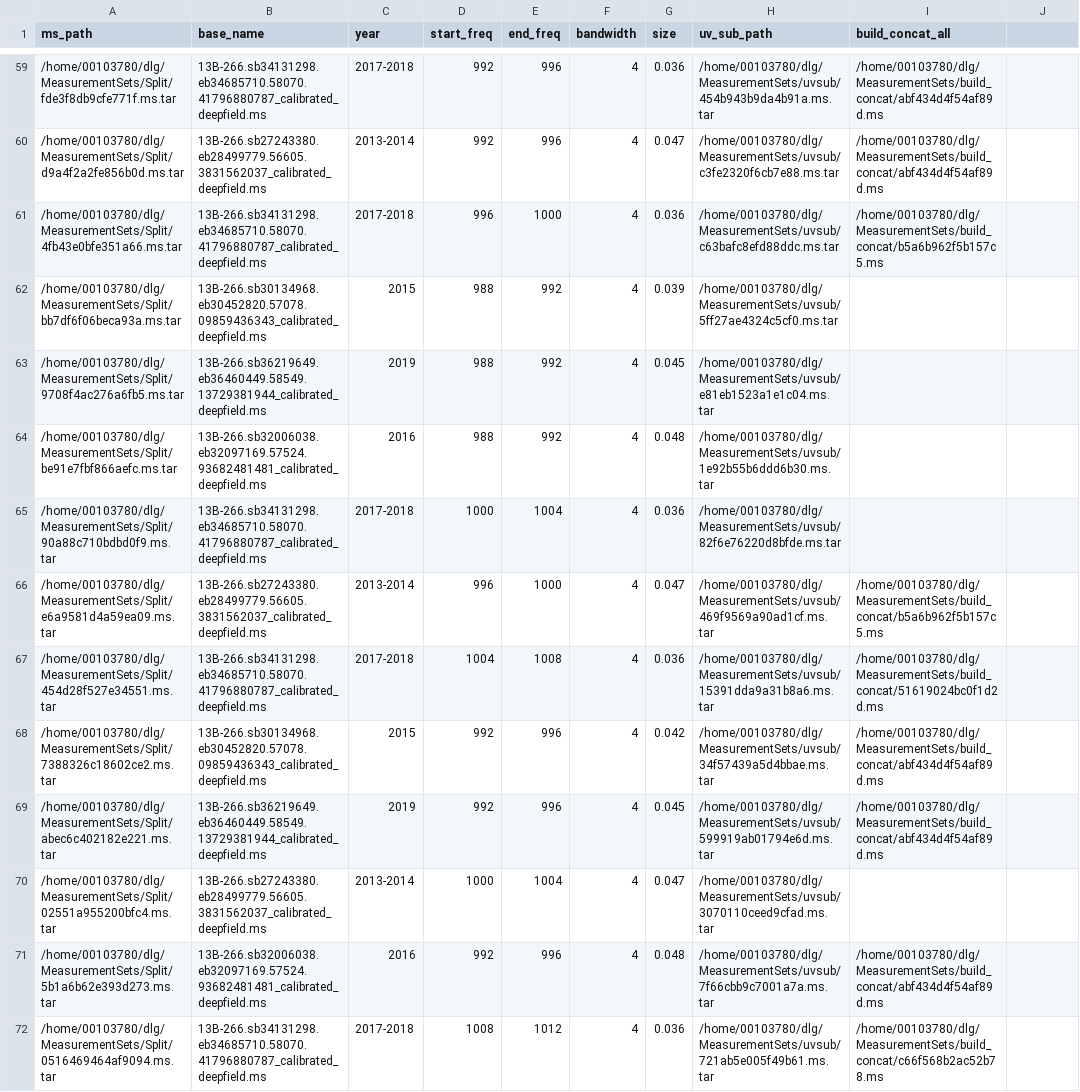
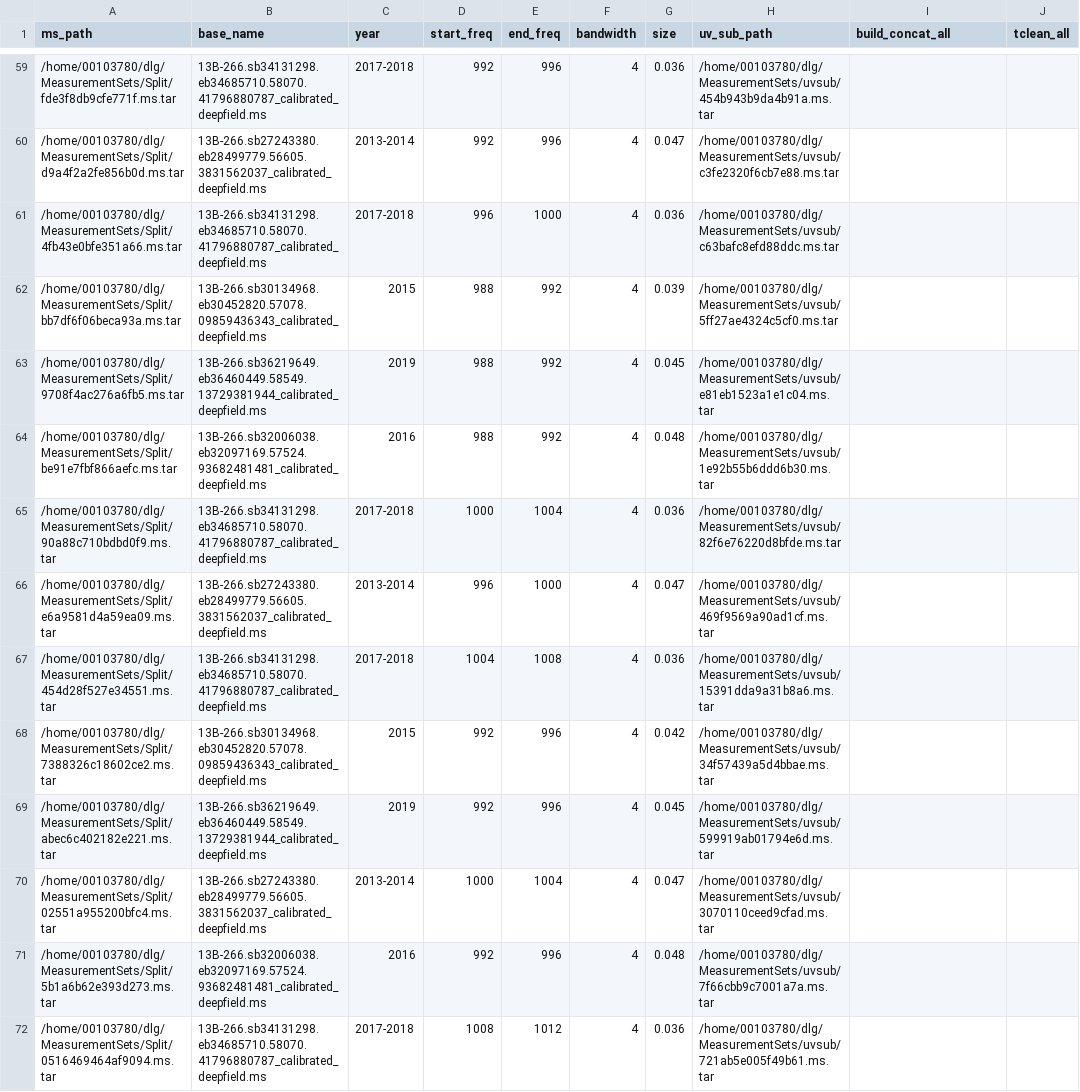
Before and after one commit to ICRAR/chiles-daliuge, a CSV file: db/Chilies_metadata.csv, drawn as a sheet; only a part is shown, gaps mark what is left out; the diff covers the shown part only.

```diff
--- a/db/Chilies_metadata.csv
+++ b/db/Chilies_metadata.csv
@@ -1 +1 @@
-ms_path,base_name,year,start_freq,end_freq,bandwidth,size,uv_sub_path,build_concat_all
+ms_path,base_name,year,start_freq,end_freq,bandwidth,size,uv_sub_path,build_concat_all,tclean_all
@@ -59,3 +59,3 @@ ms_path,base_name,year,start_freq,end_freq,bandwidth,size,uv_sub_path,build_conc
-/home/00103780/dlg/MeasurementSets/Split/fde3f8db9cfe771f.ms.tar,13B-266.sb34131298.eb34685710.58070.41796880787_calibrated_deepfield.ms,2017-2018,992,996,4,0.036,/home/00103780/dlg/MeasurementSets/uvsub/454b943b9da4b91a.ms.tar,/home/00103780/dlg/MeasurementSets/build_concat/abf434d4f54af89d.ms
-/home/00103780/dlg/MeasurementSets/Split/d9a4f2a2fe856b0d.ms.tar,13B-266.sb27243380.eb28499779.56605.3831562037_calibrated_deepfield.ms,2013-2014,992,996,4,0.047,/home/00103780/dlg/MeasurementSets/uvsub/c3fe2320f6cb7e88.ms.tar,/home/00103780/dlg/MeasurementSets/build_concat/abf434d4f54af89d.ms
-/home/00103780/dlg/MeasurementSets/Split/4fb43e0bfe351a66.ms.tar,13B-266.sb34131298.eb34685710.58070.41796880787_calibrated_deepfield.ms,2017-2018,996,1000,4,0.036,/home/00103780/dlg/MeasurementSets/uvsub/c63bafc8efd88ddc.ms.tar,/home/00103780/dlg/MeasurementSets/build_concat/b5a6b962f5b157c5.ms
+/home/00103780/dlg/MeasurementSets/Split/fde3f8db9cfe771f.ms.tar,13B-266.sb34131298.eb34685710.58070.41796880787_calibrated_deepfield.ms,2017-2018,992,996,4,0.036,/home/00103780/dlg/MeasurementSets/uvsub/454b943b9da4b91a.ms.tar,,
+/home/00103780/dlg/MeasurementSets/Split/d9a4f2a2fe856b0d.ms.tar,13B-266.sb27243380.eb28499779.56605.3831562037_calibrated_deepfield.ms,2013-2014,992,996,4,0.047,/home/00103780/dlg/MeasurementSets/uvsub/c3fe2320f6cb7e88.ms.tar,,
+/home/00103780/dlg/MeasurementSets/Split/4fb43e0bfe351a66.ms.tar,13B-266.sb34131298.eb34685710.58070.41796880787_calibrated_deepfield.ms,2017-2018,996,1000,4,0.036,/home/00103780/dlg/MeasurementSets/uvsub/c63bafc8efd88ddc.ms.tar,,
@@ -66,4 +66,4 @@ ms_path,base_name,year,start_freq,end_freq,bandwidth,size,uv_sub_path,build_conc
-/home/00103780/dlg/MeasurementSets/Split/e6a9581d4a59ea09.ms.tar,13B-266.sb27243380.eb28499779.56605.3831562037_calibrated_deepfield.ms,2013-2014,996,1000,4,0.047,/home/00103780/dlg/MeasurementSets/uvsub/469f9569a90ad1cf.ms.tar,/home/00103780/dlg/MeasurementSets/build_concat/b5a6b962f5b157c5.ms
-/home/00103780/dlg/MeasurementSets/Split/454d28f527e34551.ms.tar,13B-266.sb34131298.eb34685710.58070.41796880787_calibrated_deepfield.ms,2017-2018,1004,1008,4,0.036,/home/00103780/dlg/MeasurementSets/uvsub/15391dda9a31b8a6.ms.tar,/home/00103780/dlg/MeasurementSets/build_concat/51619024bc0f1d2d.ms
-/home/00103780/dlg/MeasurementSets/Split/7388326c18602ce2.ms.tar,13B-266.sb30134968.eb30452820.57078.09859436343_calibrated_deepfield.ms,2015,992,996,4,0.042,/home/00103780/dlg/MeasurementSets/uvsub/34f57439a5d4bbae.ms.tar,/home/00103780/dlg/MeasurementSets/build_concat/abf434d4f54af89d.ms
-/home/00103780/dlg/MeasurementSets/Split/abec6c402182e221.ms.tar,13B-266.sb36219649.eb36460449.58549.13729381944_calibrated_deepfield.ms,2019,992,996,4,0.045,/home/00103780/dlg/MeasurementSets/uvsub/599919ab01794e6d.ms.tar,/home/00103780/dlg/MeasurementSets/build_concat/abf434d4f54af89d.ms
+/home/00103780/dlg/MeasurementSets/Split/e6a9581d4a59ea09.ms.tar,13B-266.sb27243380.eb28499779.56605.3831562037_calibrated_deepfield.ms,2013-2014,996,1000,4,0.047,/home/00103780/dlg/MeasurementSets/uvsub/469f9569a90ad1cf.ms.tar,,
+/home/00103780/dlg/MeasurementSets/Split/454d28f527e34551.ms.tar,13B-266.sb34131298.eb34685710.58070.41796880787_calibrated_deepfield.ms,2017-2018,1004,1008,4,0.036,/home/00103780/dlg/MeasurementSets/uvsub/15391dda9a31b8a6.ms.tar,,
+/home/00103780/dlg/MeasurementSets/Split/7388326c18602ce2.ms.tar,13B-266.sb30134968.eb30452820.57078.09859436343_calibrated_deepfield.ms,2015,992,996,4,0.042,/home/00103780/dlg/MeasurementSets/uvsub/34f57439a5d4bbae.ms.tar,,
+/home/00103780/dlg/MeasurementSets/Split/abec6c402182e221.ms.tar,13B-266.sb36219649.eb36460449.58549.13729381944_calibrated_deepfield.ms,2019,992,996,4,0.045,/home/00103780/dlg/MeasurementSets/uvsub/599919ab01794e6d.ms.tar,,
@@ -71,2 +71,2 @@ ms_path,base_name,year,start_freq,end_freq,bandwidth,size,uv_sub_path,build_conc
-/home/00103780/dlg/MeasurementSets/Split/5b1a6b62e393d273.ms.tar,13B-266.sb32006038.eb32097169.57524.93682481481_calibrated_deepfield.ms,2016,992,996,4,0.048,/home/00103780/dlg/MeasurementSets/uvsub/7f66cbb9c7001a7a.ms.tar,/home/00103780/dlg/MeasurementSets/build_concat/abf434d4f54af89d.ms
-/home/00103780/dlg/MeasurementSets/Split/0516469464af9094.ms.tar,13B-266.sb34131298.eb34685710.58070.41796880787_calibrated_deepfield.ms,2017-2018,1008,1012,4,0.036,/home/00103780/dlg/MeasurementSets/uvsub/721ab5e005f49b61.ms.tar,/home/00103780/dlg/MeasurementSets/build_concat/c66f568b2ac52b78.ms
+/home/00103780/dlg/MeasurementSets/Split/5b1a6b62e393d273.ms.tar,13B-266.sb32006038.eb32097169.57524.93682481481_calibrated_deepfield.ms,2016,992,996,4,0.048,/home/00103780/dlg/MeasurementSets/uvsub/7f66cbb9c7001a7a.ms.tar,,
+/home/00103780/dlg/MeasurementSets/Split/0516469464af9094.ms.tar,13B-266.sb34131298.eb34685710.58070.41796880787_calibrated_deepfield.ms,2017-2018,1008,1012,4,0.036,/home/00103780/dlg/MeasurementSets/uvsub/721ab5e005f49b61.ms.tar,,
```
Also changed, not shown: 82 edited cells elsewhere in this file, 8 other files.
